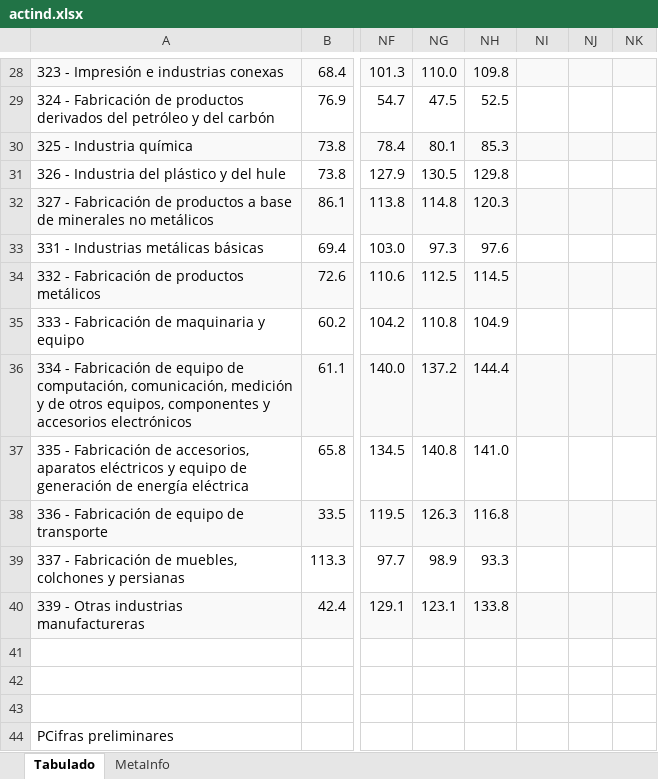
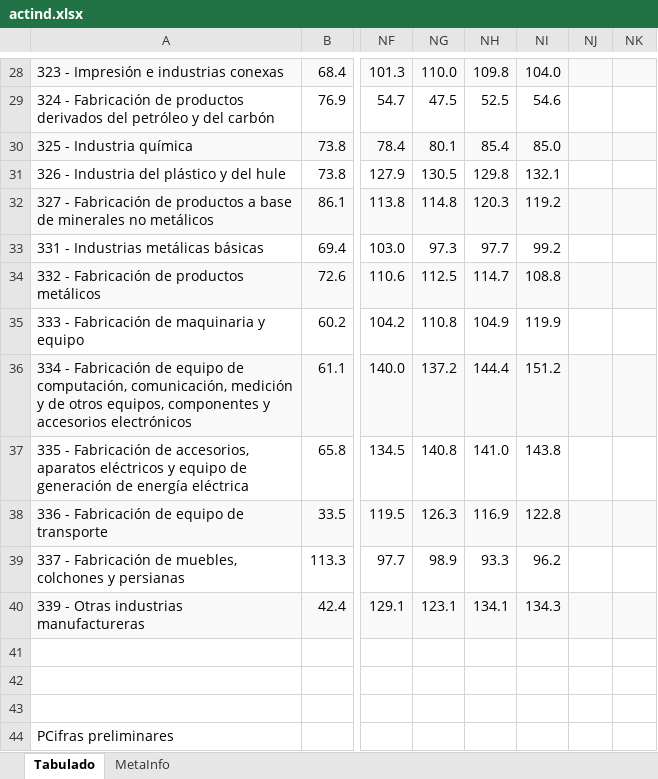
Before and after one commit to SymmetricSymplectic/AsApAnalytics, an Excel workbook: DATA/actind.xlsx, sheet Tabulado, drawn as a sheet; only a part is shown, gaps mark what is left out; values as stored, in another font and other column widths than the file's, no borders; the diff covers the shown part only; the diff names each change by its address in the sheet, - before the commit and + after, or states it on an @@ line.

```diff
--- a/DATA/actind.xlsx (sheet Tabulado)
+++ b/DATA/actind.xlsx (sheet Tabulado)
-NI28: (empty)
+NI28: 104.0
-NI29: (empty)
+NI29: 54.6
-NH30: 85.3
+NH30: 85.4
-NI30: (empty)
+NI30: 85.0
-NI31: (empty)
+NI31: 132.1
-NI32: (empty)
+NI32: 119.2
-NH33: 97.6
+NH33: 97.7
-NI33: (empty)
+NI33: 99.2
-NH34: 114.5
+NH34: 114.7
-NI34: (empty)
+NI34: 108.8
-NI35: (empty)
+NI35: 119.9
-NI36: (empty)
+NI36: 151.2
-NI37: (empty)
+NI37: 143.8
-NH38: 116.8
+NH38: 116.9
-NI38: (empty)
+NI38: 122.8
-NI39: (empty)
+NI39: 96.2
-NH40: 133.8
+NH40: 134.1
-NI40: (empty)
+NI40: 134.3
```
Also changed, not shown: 33 edited cells elsewhere in this sheet, sheet MetaInfo, DATA/imai.xlsx, 7 other files.
